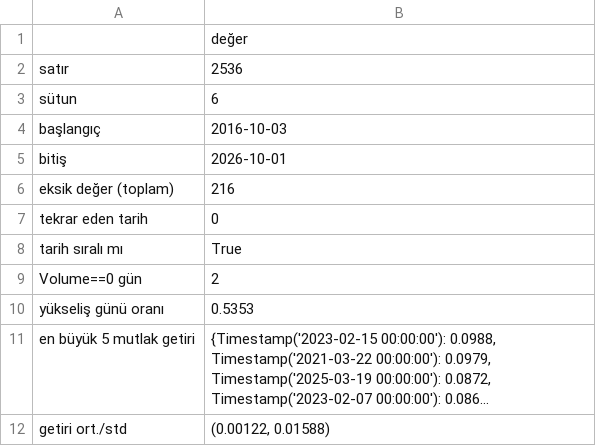
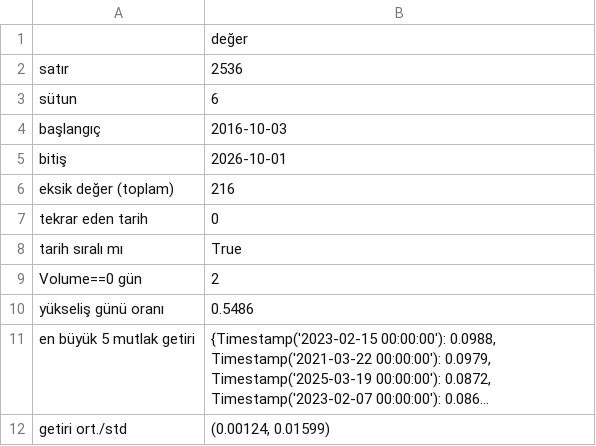
Before and after one commit to BIL497BitirmeProjesi/finansal-ml-veri-sizintisi, a CSV file: results/eda/bist_ozet.csv, drawn as a sheet; long unchanged cells end in …; the diff names each change by its address in the sheet, - before the commit and + after, or states it on an @@ line.

```diff
--- a/results/eda/bist_ozet.csv
+++ b/results/eda/bist_ozet.csv
-B10: 0.5353
+B10: 0.5486
-B12: (0.00122, 0.01588)
+B12: (0.00124, 0.01599)
```
Also changed, not shown: 2 other files.
